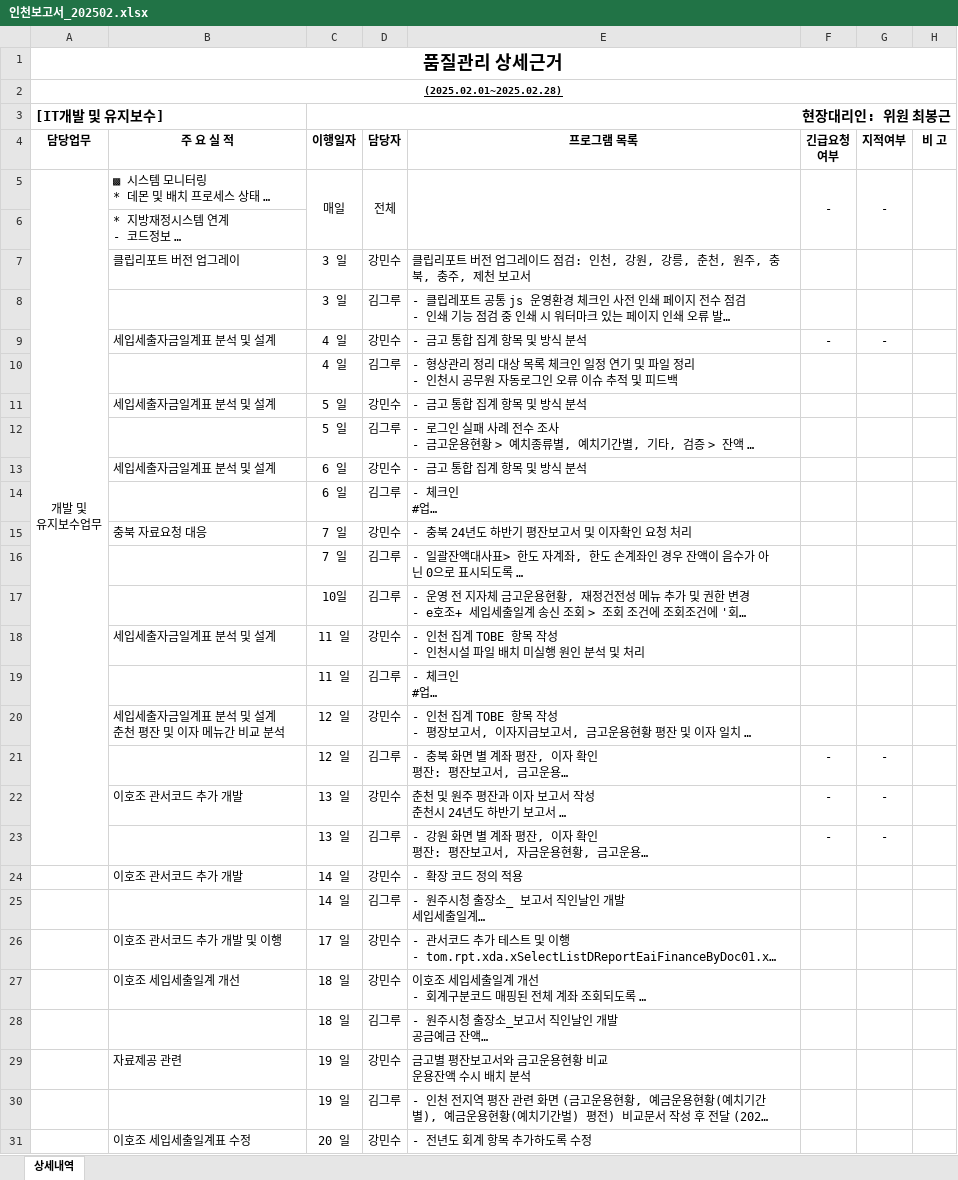
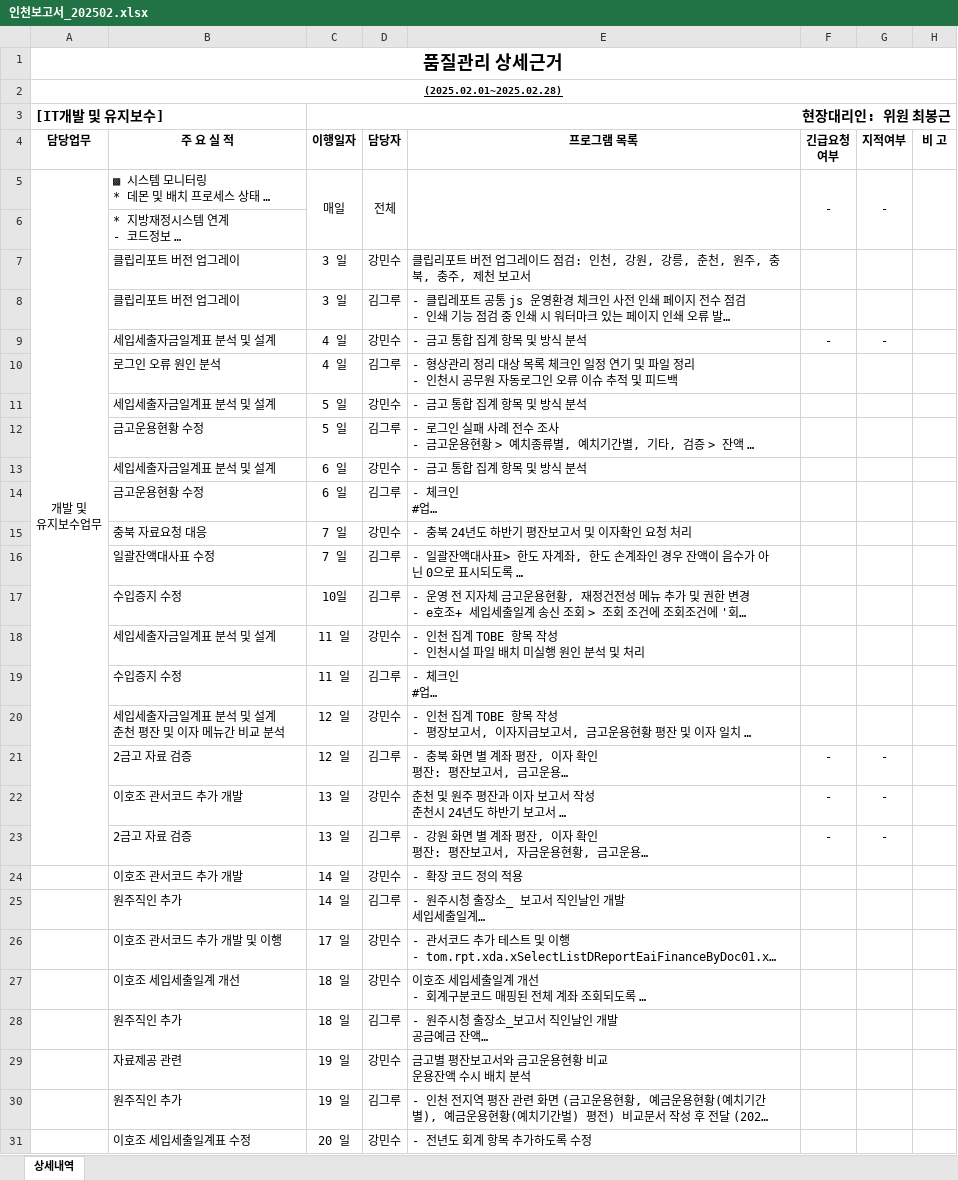
Before and after one commit to naman79/sidogeumgo_2024, an Excel workbook: 인천보고서_202502.xlsx, sheet 상세내역, drawn as a sheet; only a part is shown; long unchanged cells end in …; values as stored, in another font and other column widths than the file's, no borders; the diff covers the shown part only; the diff names each change by its address in the sheet, - before the commit and + after, or states it on an @@ line.

Commit message:
Refactors data retrieval and formatting
Refactors the SQL queries for improved data retrieval and reporting.

This includes adjustments to data aggregation, filtering, and formatting to ensure accuracy and consistency.
Also includes fixing issues related to account balance calculations and report generation.
Addresses date handling and reconciliation logic for improved accuracy in financial reporting.

```diff
--- a/인천보고서_202502.xlsx (sheet 상세내역)
+++ b/인천보고서_202502.xlsx (sheet 상세내역)
-B8 (주 요 실 적): (empty)
+B8 (주 요 실 적): 클립리포트 버전 업그레이
-B10 (주 요 실 적): (empty)
+B10 (주 요 실 적): 로그인 오류 원인 분석
-B12 (주 요 실 적): (empty)
+B12 (주 요 실 적): 금고운용현황 수정
-B14 (주 요 실 적): (empty)
+B14 (주 요 실 적): 금고운용현황 수정
-B16 (주 요 실 적): (empty)
+B16 (주 요 실 적): 일괄잔액대사표 수정
-B17 (주 요 실 적): (empty)
+B17 (주 요 실 적): 수입증지 수정
-B19 (주 요 실 적): (empty)
+B19 (주 요 실 적): 수입증지 수정
-B21 (주 요 실 적): (empty)
+B21 (주 요 실 적): 2금고 자료 검증
-B23 (주 요 실 적): (empty)
+B23 (주 요 실 적): 2금고 자료 검증
-B25 (주 요 실 적): (empty)
+B25 (주 요 실 적): 원주직인 추가
-B28 (주 요 실 적): (empty)
+B28 (주 요 실 적): 원주직인 추가
-B30 (주 요 실 적): (empty)
+B30 (주 요 실 적): 원주직인 추가
```
Also changed, not shown: 7 edited cells elsewhere in this sheet, 23 other files.
